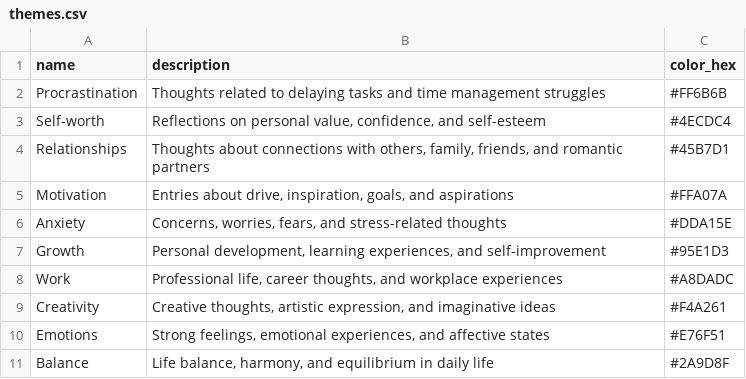
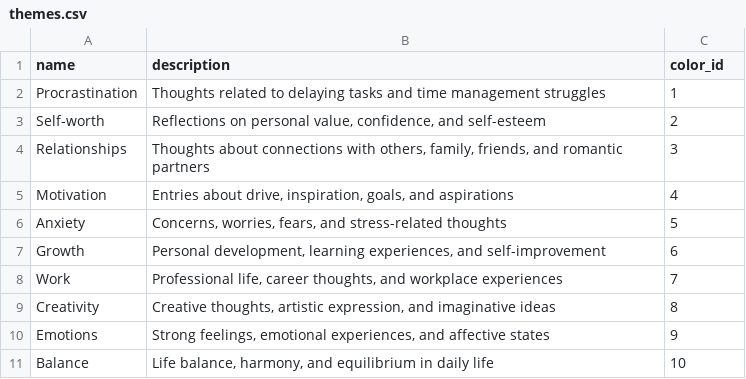
Before and after one commit to Ocean1029/wp1141, a CSV file: hw3/backend/seed-data/themes.csv, drawn as a sheet.

Commit message:
hw3 chore: change the color id from uuid to serial number

```diff
--- a/hw3/backend/seed-data/themes.csv
+++ b/hw3/backend/seed-data/themes.csv
@@ -1,11 +1,11 @@
-name,description,color_hex
-Procrastination,Thoughts related to delaying tasks and time management struggles,#FF6B6B
-Self-worth,"Reflections on personal value, confidence, and self-esteem",#4ECDC4
-Relationships,"Thoughts about connections with others, family, friends, and romantic partners",#45B7D1
-Motivation,"Entries about drive, inspiration, goals, and aspirations",#FFA07A
-Anxiety,"Concerns, worries, fears, and stress-related thoughts",#DDA15E
-Growth,"Personal development, learning experiences, and self-improvement",#95E1D3
-Work,"Professional life, career thoughts, and workplace experiences",#A8DADC
-Creativity,"Creative thoughts, artistic expression, and imaginative ideas",#F4A261
-Emotions,"Strong feelings, emotional experiences, and affective states",#E76F51
-Balance,"Life balance, harmony, and equilibrium in daily life",#2A9D8F
+name,description,color_id
+Procrastination,Thoughts related to delaying tasks and time management struggles,1
+Self-worth,"Reflections on personal value, confidence, and self-esteem",2
+Relationships,"Thoughts about connections with others, family, friends, and romantic partners",3
+Motivation,"Entries about drive, inspiration, goals, and aspirations",4
+Anxiety,"Concerns, worries, fears, and stress-related thoughts",5
+Growth,"Personal development, learning experiences, and self-improvement",6
+Work,"Professional life, career thoughts, and workplace experiences",7
+Creativity,"Creative thoughts, artistic expression, and imaginative ideas",8
+Emotions,"Strong feelings, emotional experiences, and affective states",9
+Balance,"Life balance, harmony, and equilibrium in daily life",10
```
Also changed, not shown: hw3/backend/seed-data/colors.csv, 3 other files.
